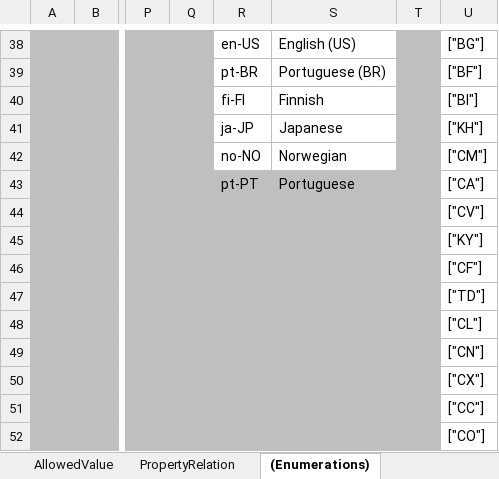
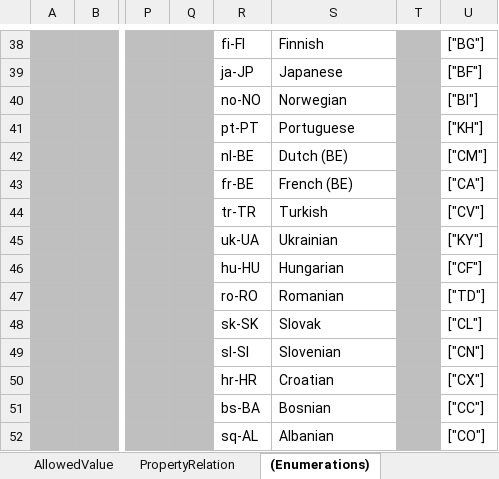
Before and after one commit to buildingSMART/bSDD, an Excel workbook: Model/Import Model/spreadsheet-import/Excel2bSDD_template.xlsx, sheet (Enumerations), drawn as a sheet; only a part is shown, gaps mark what is left out; values as stored, in another font and other column widths than the file's, no borders; table styles not drawn; the diff covers the shown part only; the diff names each change by its address in the sheet, - before the commit and + after, or states it on an @@ line.

```diff
--- a/Model/Import Model/spreadsheet-import/Excel2bSDD_template.xlsx (sheet (Enumerations))
+++ b/Model/Import Model/spreadsheet-import/Excel2bSDD_template.xlsx (sheet (Enumerations))
-R38: en-US
+R38: fi-FI
-S38: English (US)
+S38: Finnish
-R39: pt-BR
+R39: ja-JP
-S39: Portuguese (BR)
+S39: Japanese
-R40: fi-FI
+R40: no-NO
-S40: Finnish
+S40: Norwegian
-R41: ja-JP
+R41: pt-PT
-S41: Japanese
+S41: Portuguese
-R42: no-NO
+R42: nl-BE
-S42: Norwegian
+S42: Dutch (BE)
-R43: pt-PT
+R43: fr-BE
-R43:S52 fill: #BFBFBF
+R43:S52 fill: none
-S43: Portuguese
+S43: French (BE)
-R44: (empty)
+R44: tr-TR
-S44: (empty)
+S44: Turkish
-R45: (empty)
+R45: uk-UA
-S45: (empty)
+S45: Ukrainian
-R46: (empty)
+R46: hu-HU
-S46: (empty)
+S46: Hungarian
-R47: (empty)
+R47: ro-RO
-S47: (empty)
+S47: Romanian
-R48: (empty)
+R48: sk-SK
-S48: (empty)
+S48: Slovak
-R49: (empty)
+R49: sl-SI
-S49: (empty)
+S49: Slovenian
-R50: (empty)
+R50: hr-HR
-S50: (empty)
+S50: Croatian
-R51: (empty)
+R51: bs-BA
-S51: (empty)
+S51: Bosnian
-R52: (empty)
+R52: sq-AL
-S52: (empty)
+S52: Albanian
```
Also changed, not shown: 214 edited cells and cell formats elsewhere in this sheet, sheet README, 1 other file.
